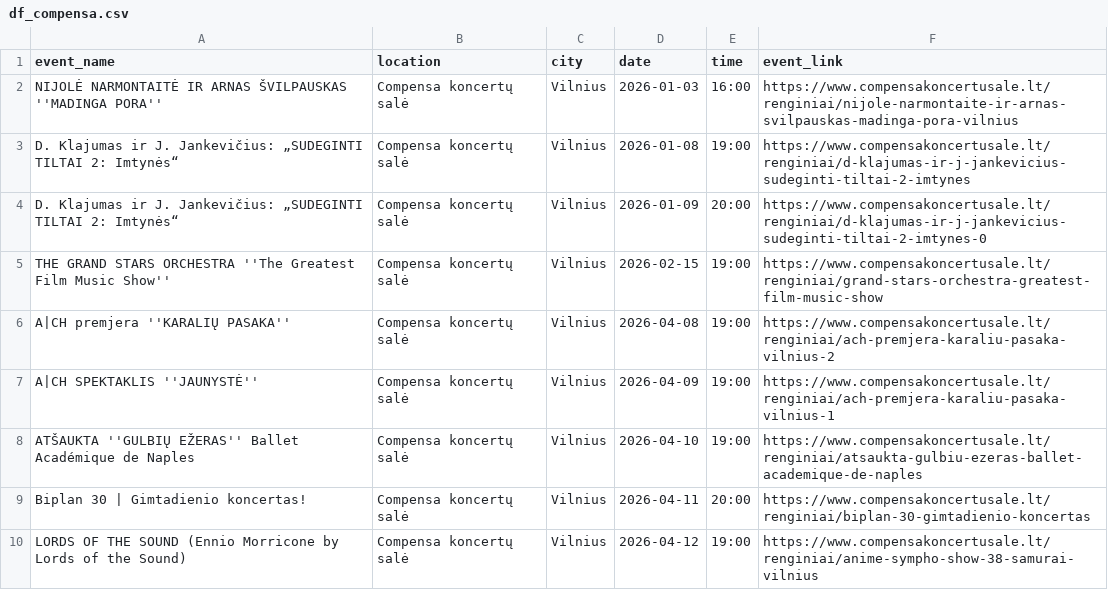
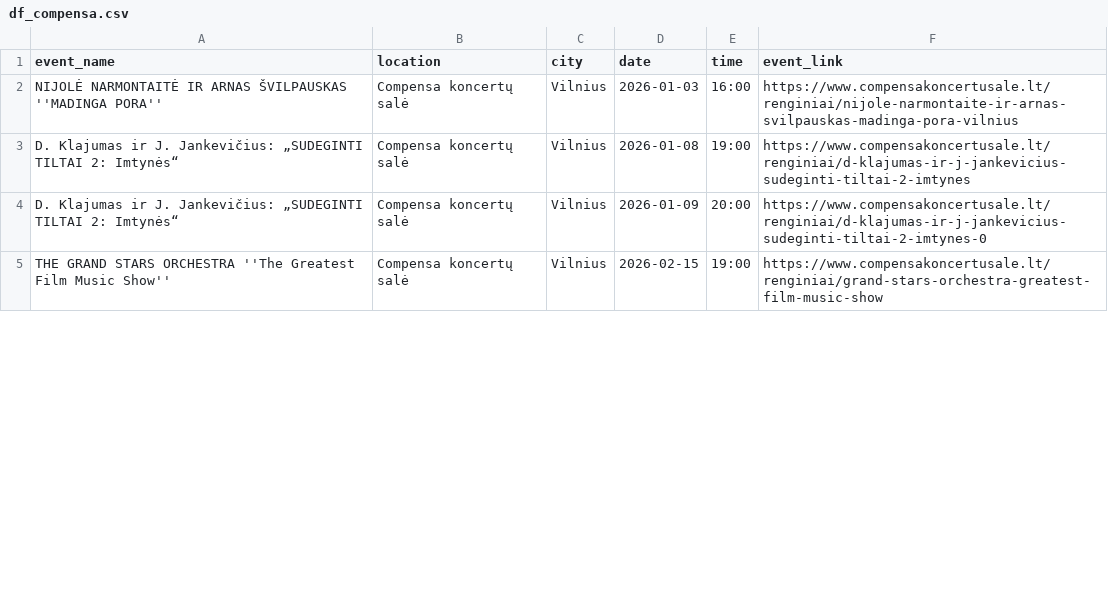
Before and after one commit to gabija-dimsaite/event_scraper, a CSV file: output/df_compensa.csv, drawn as a sheet; only a part is shown; the diff covers the shown part only.

```diff
--- a/output/df_compensa.csv
+++ b/output/df_compensa.csv
@@ -5,6 +5 @@ D. Klajumas ir J. Jankevičius: „SUDEGINTI TILTAI 2: Imtynės“,Compensa konc
 THE GRAND STARS ORCHESTRA ''The Greatest Film Music Show'',Compensa koncertų salė,Vilnius,2026-02-15,19:00,https://www.compensakoncertusale.lt/renginiai/grand-stars-orchestra-greatest-film-music-show
-A|CH premjera ''KARALIŲ PASAKA'',Compensa koncertų salė,Vilnius,2026-04-08,19:00,https://www.compensakoncertusale.lt/renginiai/ach-premjera-karaliu-pasaka-vilnius-2
-A|CH SPEKTAKLIS ''JAUNYSTĖ'',Compensa koncertų salė,Vilnius,2026-04-09,19:00,https://www.compensakoncertusale.lt/renginiai/ach-premjera-karaliu-pasaka-vilnius-1
-ATŠAUKTA ''GULBIŲ EŽERAS'' Ballet Académique de Naples,Compensa koncertų salė,Vilnius,2026-04-10,19:00,https://www.compensakoncertusale.lt/renginiai/atsaukta-gulbiu-ezeras-ballet-academique-de-naples
-Biplan 30 | Gimtadienio koncertas!,Compensa koncertų salė,Vilnius,2026-04-11,20:00,https://www.compensakoncertusale.lt/renginiai/biplan-30-gimtadienio-koncertas
-LORDS OF THE SOUND (Ennio Morricone by Lords of the Sound),Compensa koncertų salė,Vilnius,2026-04-12,19:00,https://www.compensakoncertusale.lt/renginiai/anime-sympho-show-38-samurai-vilnius
```
Also changed, not shown: 2 added rows, 3 removed rows and 3 edited cells elsewhere in this file, output/df_kalnapilioarena.csv, output/df_klaipeda.csv, 5 other files.
